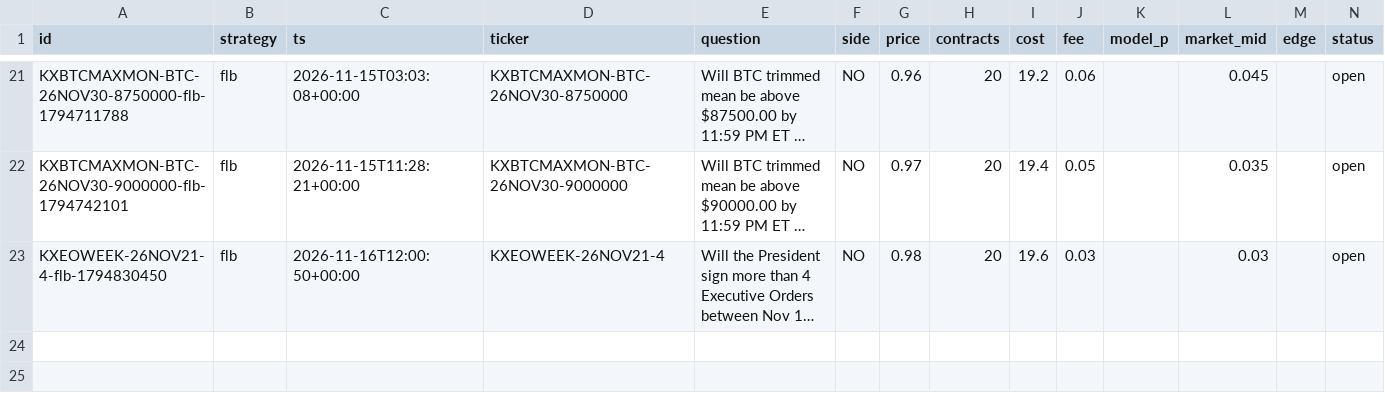
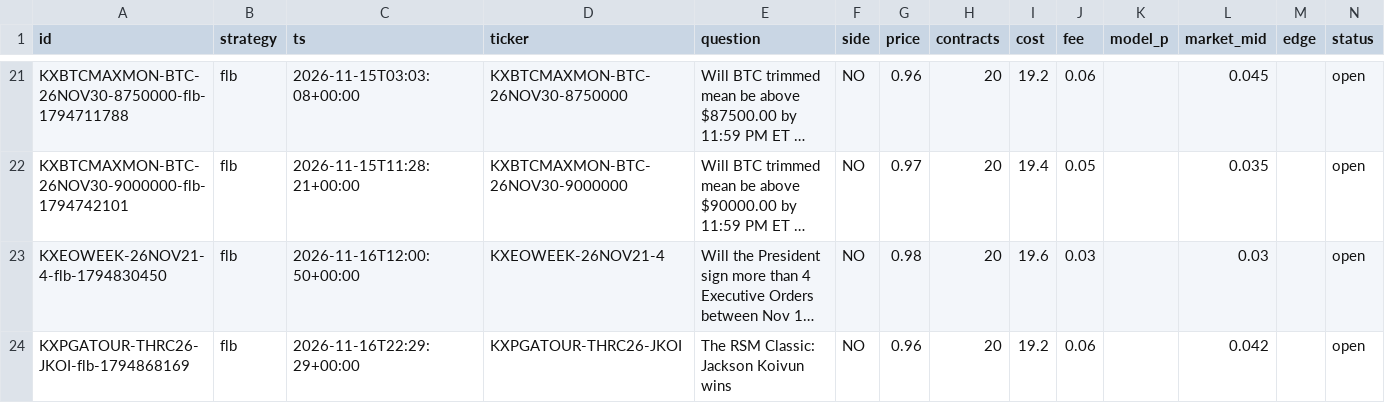
Before and after one commit to ethanboe88-droid/pm-paper-bot, a CSV file: data/trades.csv, drawn as a sheet; only a part is shown, gaps mark what is left out; long unchanged cells end in …; rows hold the shown columns only; the diff names each change by its address in the sheet, - before the commit and + after, or states it on an @@ line.

```diff
--- a/data/trades.csv
+++ b/data/trades.csv
+row 24: KXPGATOUR-THRC26-JKOI-flb-1794868169 | flb | 2026-11-16T22:29:29+00:00 | KXPGATOUR-THRC26-JKOI | The RSM Classic: Jackson Koivun wins | NO | 0.96 | 20 | 19.2 | 0.06 |  | 0.042 |  | open
```
Also changed, not shown: 1 other file.
